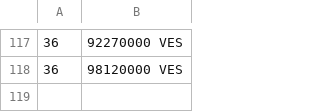
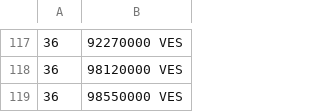
Before and after one commit to bahamut71/merida-june-6-2024, a CSV file: prices-USD.csv, drawn as a sheet; only a part is shown, gaps mark what is left out.

```diff
--- a/prices-USD.csv
+++ b/prices-USD.csv
@@ -118 +118,2 @@
  36,98120000 VES
+ 36,98550000 VES
```
